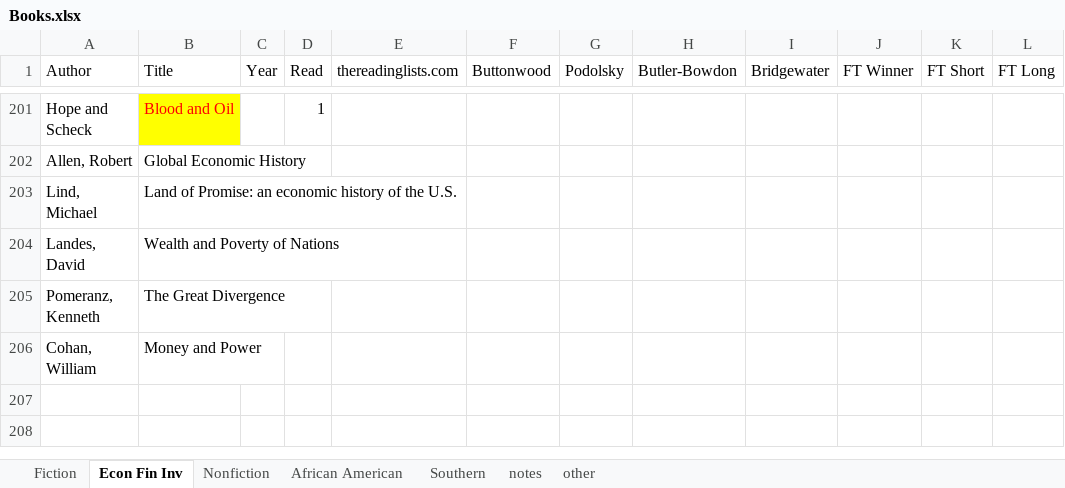
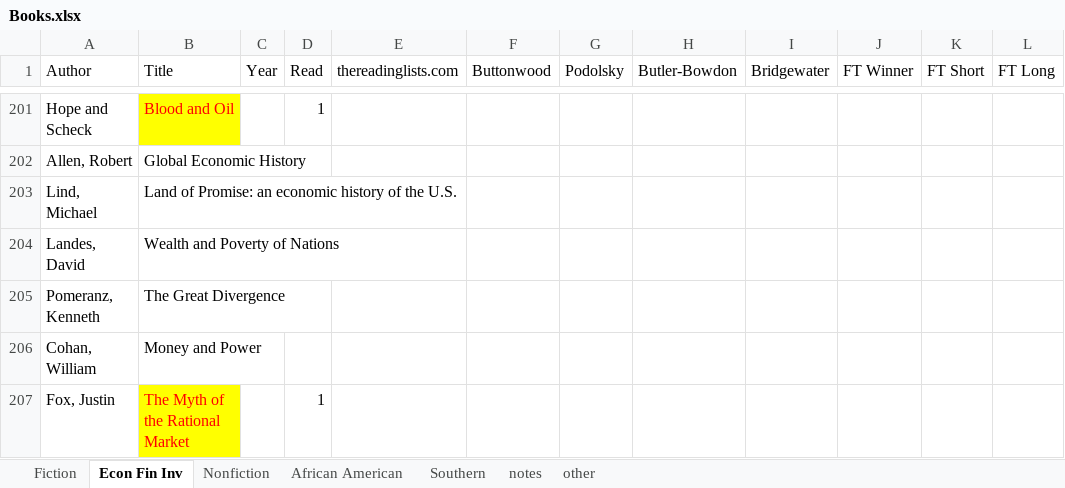
Before and after one commit to karlpolen/great-books, an Excel workbook: Books.xlsx, sheet Econ Fin Inv, drawn as a sheet; only a part is shown, gaps mark what is left out; values as stored, in another font and other column widths than the file's, no borders; the diff names each change by its address in the sheet, - before the commit and + after, or states it on an @@ line.

Commit message:
real the myth of the rational market.  history of financial ideas from bachelier to schiller.

```diff
--- a/Books.xlsx (sheet Econ Fin Inv)
+++ b/Books.xlsx (sheet Econ Fin Inv)
+row 207: Fox, Justin | The Myth of the Rational Market |  | 1
```
